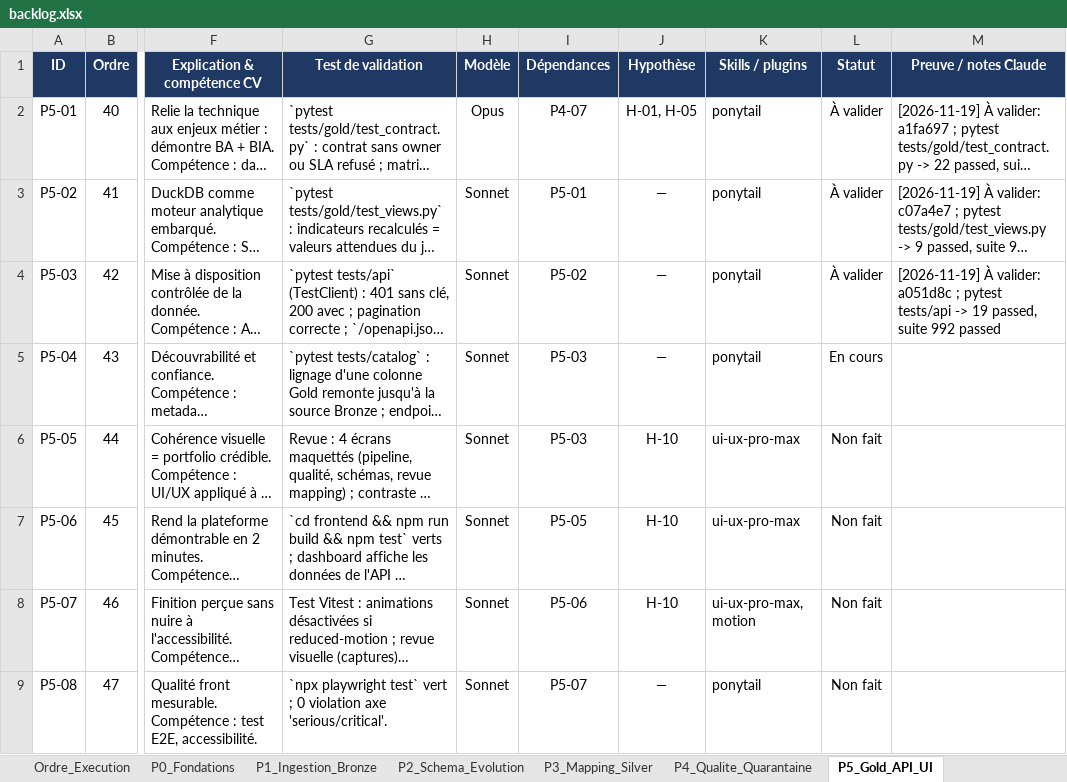
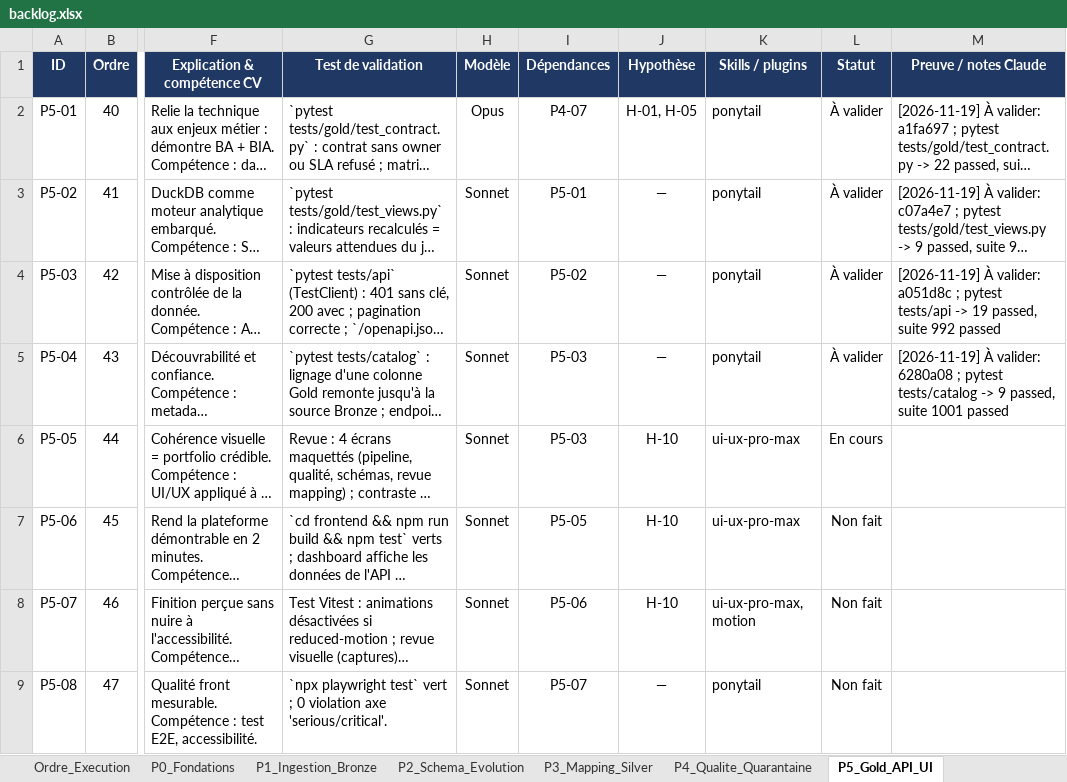
Before and after one commit to hajar-hamid-coder/adaptive-data-platform, an Excel workbook: backlog/backlog.xlsx, sheet P5_Gold_API_UI, drawn as a sheet; only a part is shown, gaps mark what is left out; long unchanged cells end in …; values as stored, in another font and other column widths than the file's, no borders; conditional formats not drawn; the diff names each change by its address in the sheet, - before the commit and + after, or states it on an @@ line.

```diff
--- a/backlog/backlog.xlsx (sheet P5_Gold_API_UI)
+++ b/backlog/backlog.xlsx (sheet P5_Gold_API_UI)
-L5 (Statut): En cours
+L5 (Statut): À valider
-M5 (Preuve / notes Claude): (empty)
+M5 (Preuve / notes Claude): [2026-11-19] À valider: 6280a08 ; pytest tests/catalog -> 9 passed, suite 1001 passed
-L6 (Statut): Non fait
+L6 (Statut): En cours
```
Also changed, not shown: sheet Hypotheses, 12 other files.
